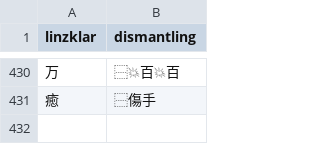
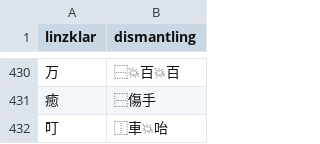
Before and after one commit to jurliyuuri/spoonfed_pekzep, a TSV file: raw/linzklar-dismantling.tsv, drawn as a sheet; only a part is shown, gaps mark what is left out.

Commit message:
dismantling に【叮】=【⿰車💥咍】を登録

```diff
--- a/raw/linzklar-dismantling.tsv
+++ b/raw/linzklar-dismantling.tsv
@@ -431 +431,2 @@ linzklar	dismantling
 癒	⿱傷手
+叮	⿰車💥咍
```
Also changed, not shown: 1 other file.
